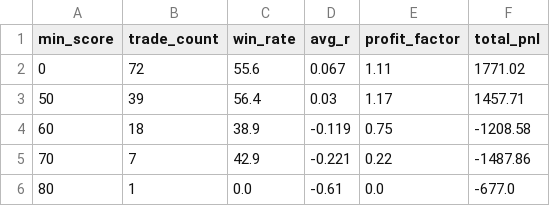
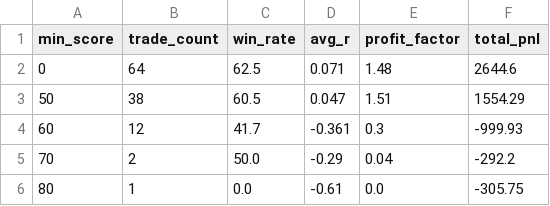
Before and after one commit to NolCorp1/Python-Financial-Expert, a CSV file: outputs/score_threshold_report.csv, drawn as a sheet.

```diff
--- a/outputs/score_threshold_report.csv
+++ b/outputs/score_threshold_report.csv
@@ -1,6 +1,6 @@
 min_score,trade_count,win_rate,avg_r,profit_factor,total_pnl
-0,72,55.6,0.067,1.11,1771.02
-50,39,56.4,0.03,1.17,1457.71
-60,18,38.9,-0.119,0.75,-1208.58
-70,7,42.9,-0.221,0.22,-1487.86
-80,1,0.0,-0.61,0.0,-677.0
+0,64,62.5,0.071,1.48,2644.6
+50,38,60.5,0.047,1.51,1554.29
+60,12,41.7,-0.361,0.3,-999.93
+70,2,50.0,-0.29,0.04,-292.2
+80,1,0.0,-0.61,0.0,-305.75
```
Also changed, not shown: outputs/equity.csv, outputs/feature_attribution_report.csv, 32 other files.
